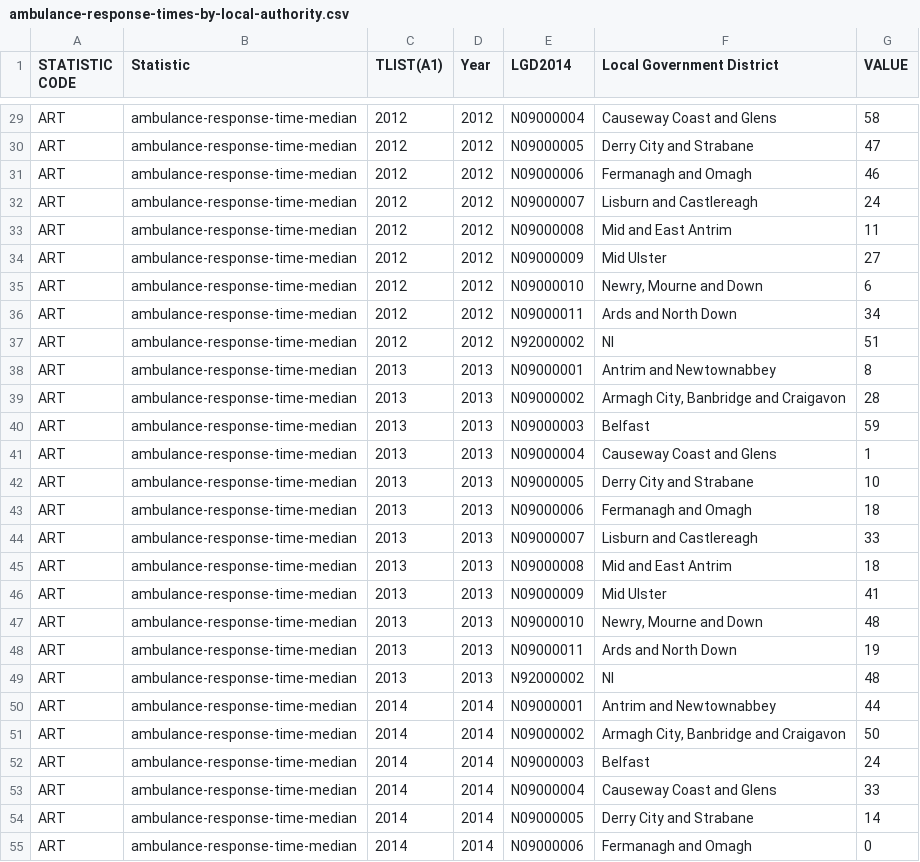
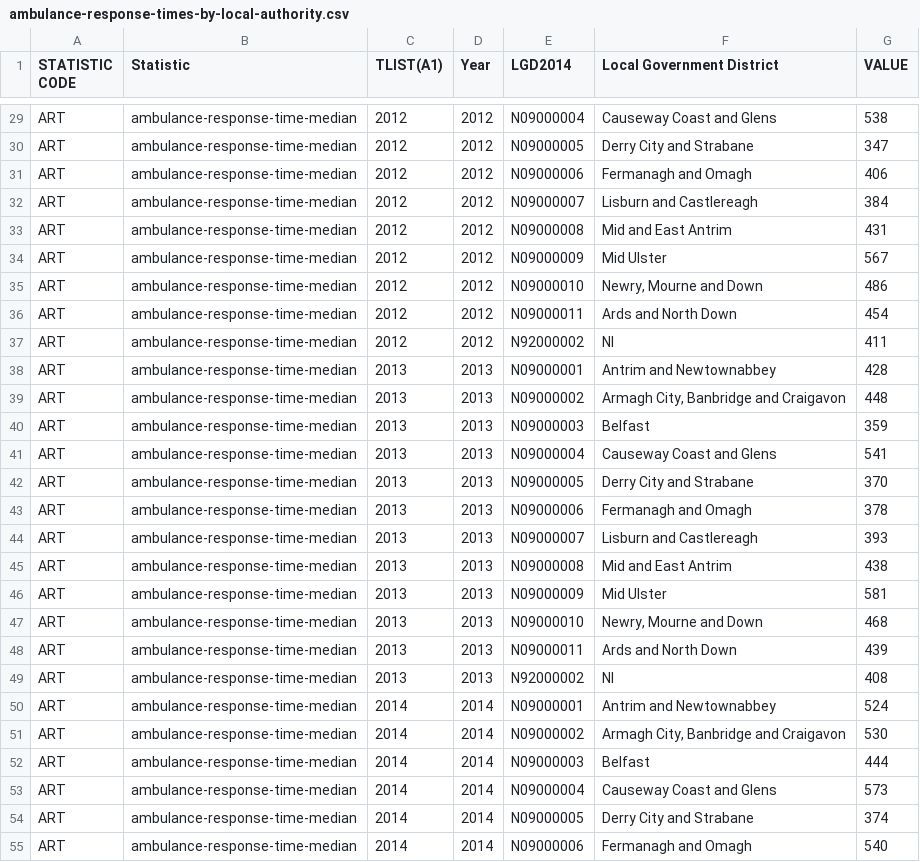
Before and after one commit to GSS-Cogs/provider-nisra, a CSV file: ambulance_response_times_by_la/out/ambulance-response-times-by-local-authority.csv, drawn as a sheet; only a part is shown, gaps mark what is left out; the diff covers the shown part only; the diff names each change by its address in the sheet, - before the commit and + after, or states it on an @@ line.

```diff
--- a/ambulance_response_times_by_la/out/ambulance-response-times-by-local-authority.csv
+++ b/ambulance_response_times_by_la/out/ambulance-response-times-by-local-authority.csv
-G29 (VALUE): 58
+G29 (VALUE): 538
-G30 (VALUE): 47
+G30 (VALUE): 347
-G31 (VALUE): 46
+G31 (VALUE): 406
-G32 (VALUE): 24
+G32 (VALUE): 384
-G33 (VALUE): 11
+G33 (VALUE): 431
-G34 (VALUE): 27
+G34 (VALUE): 567
-G35 (VALUE): 6
+G35 (VALUE): 486
-G36 (VALUE): 34
+G36 (VALUE): 454
-G37 (VALUE): 51
+G37 (VALUE): 411
-G38 (VALUE): 8
+G38 (VALUE): 428
-G39 (VALUE): 28
+G39 (VALUE): 448
-G40 (VALUE): 59
+G40 (VALUE): 359
-G41 (VALUE): 1
+G41 (VALUE): 541
-G42 (VALUE): 10
+G42 (VALUE): 370
-G43 (VALUE): 18
+G43 (VALUE): 378
-G44 (VALUE): 33
+G44 (VALUE): 393
-G45 (VALUE): 18
+G45 (VALUE): 438
-G46 (VALUE): 41
+G46 (VALUE): 581
-G47 (VALUE): 48
+G47 (VALUE): 468
-G48 (VALUE): 19
+G48 (VALUE): 439
-G49 (VALUE): 48
+G49 (VALUE): 408
-G50 (VALUE): 44
+G50 (VALUE): 524
-G51 (VALUE): 50
+G51 (VALUE): 530
-G52 (VALUE): 24
+G52 (VALUE): 444
-G53 (VALUE): 33
+G53 (VALUE): 573
-G54 (VALUE): 14
+G54 (VALUE): 374
-G55 (VALUE): 0
+G55 (VALUE): 540
```
Also changed, not shown: 117 edited cells elsewhere in this file, ambulance_response_times_by_la/output.csv, 3 other files.
